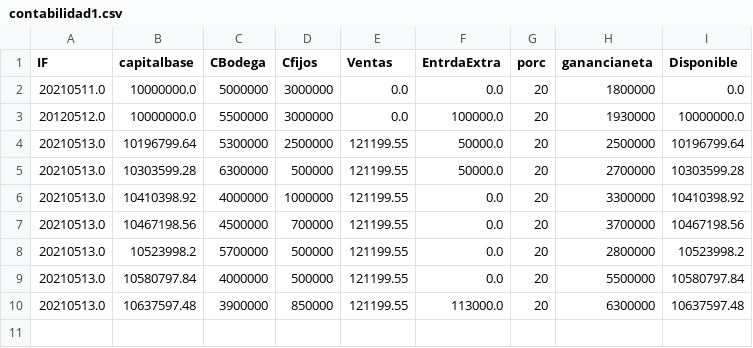
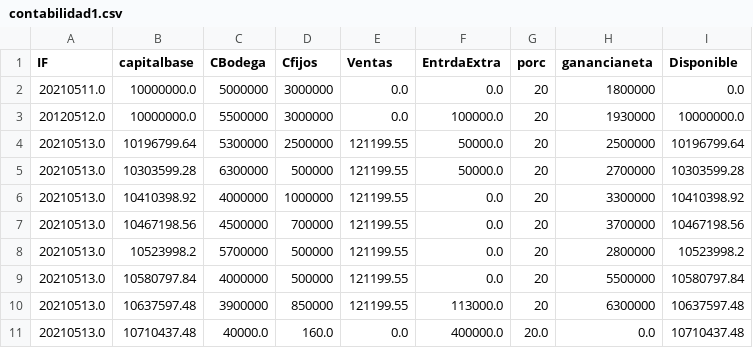
Before and after one commit to sacorteso/TA_06, a CSV file: BDATOS/contabilidad1.csv, drawn as a sheet.

```diff
--- a/BDATOS/contabilidad1.csv
+++ b/BDATOS/contabilidad1.csv
@@ -10 +10,2 @@ IF,capitalbase,CBodega,Cfijos,Ventas,EntrdaExtra,porc,ganancianeta,Disponible
 20210513.0,10637597.48,3900000,850000,121199.55,113000.0,20,6300000,10637597.48
+20210513.0,10710437.48,40000.0,160.0,0.0,400000.0,20.0,0.0,10710437.48
```
Also changed, not shown: BDATOS/proveedor.csv, 2 other files.
